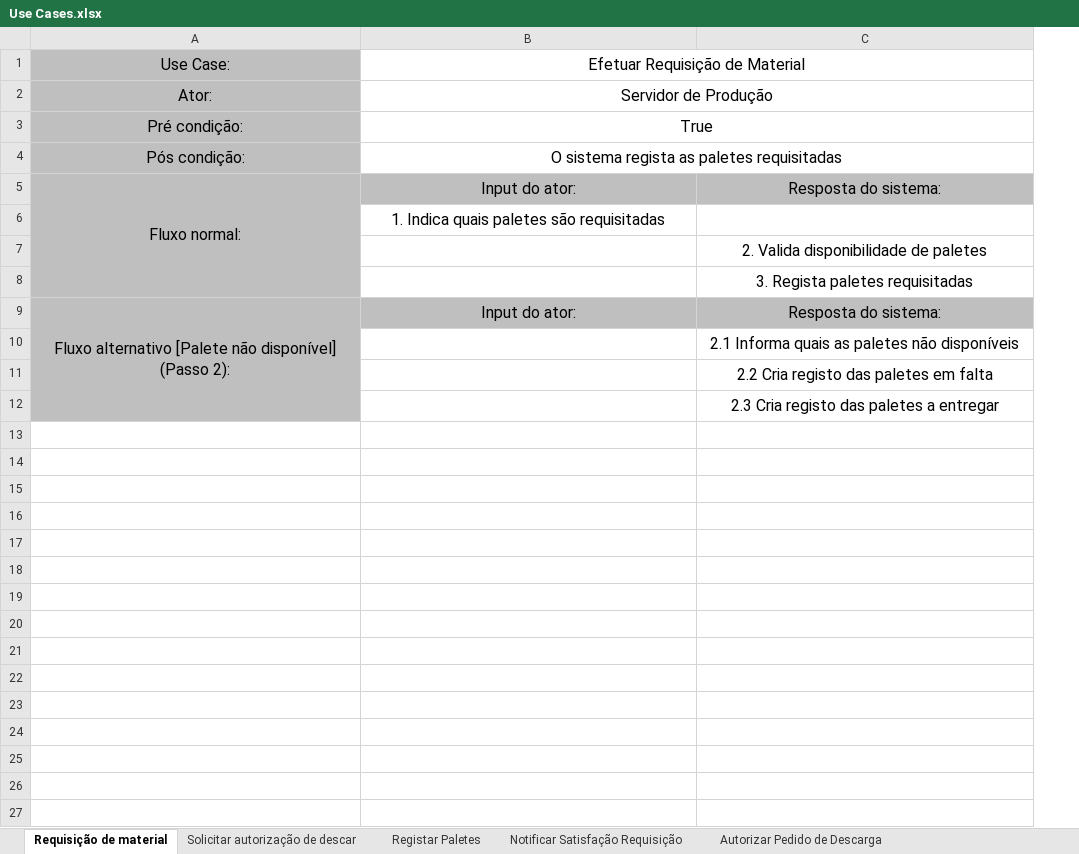
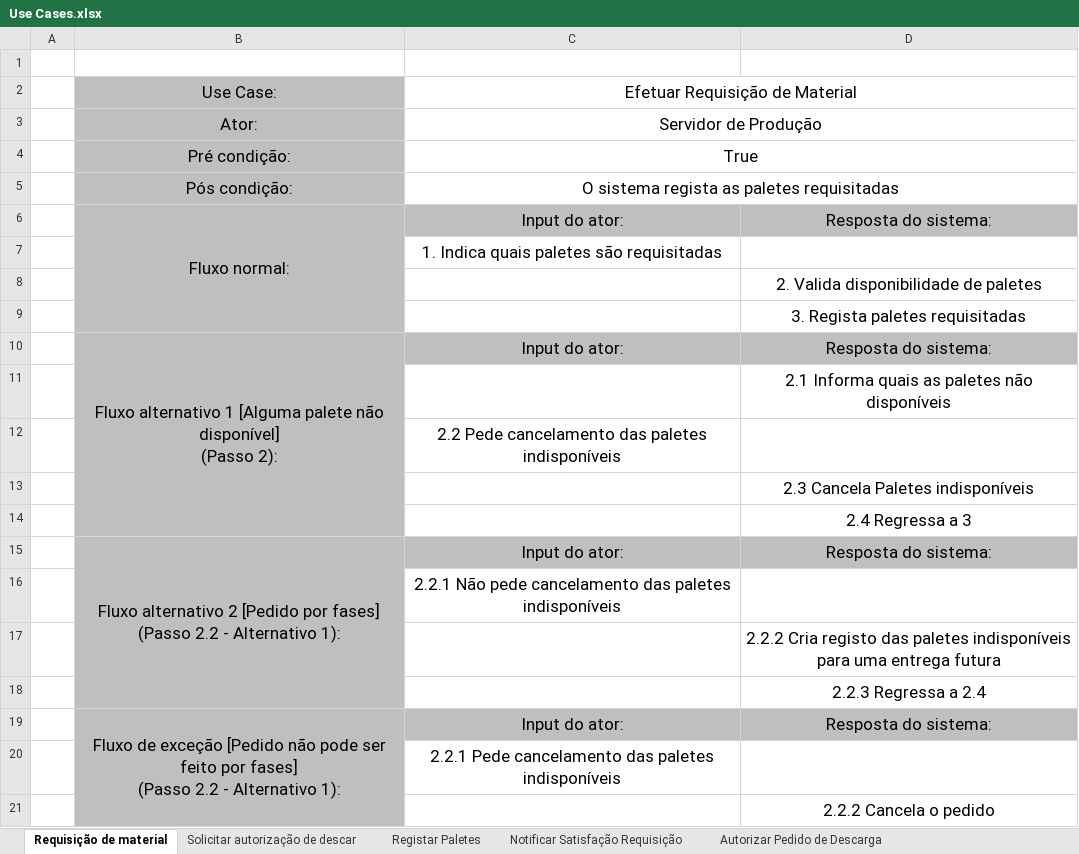
Before and after one commit to 14Rufus/DSS_Project, an Excel workbook: Use Cases.xlsx, sheet Requisição de material, drawn as a sheet; values as stored, in another font and other column widths than the file's, no borders; addresses are those after the commit; ↵ is a line break in a cell; the diff names each change by its address in the sheet, - before the commit and + after, or states it on an @@ line.

```diff
--- a/Use Cases.xlsx (sheet Requisição de material)
+++ b/Use Cases.xlsx (sheet Requisição de material)
+column A, empty
+row 1: (empty)
@@ B2:C5 text size: larger @@
@@ B6:D6 text size: larger @@
@@ C7 text size: larger @@
@@ D8:D9 text size: larger @@
-B10: Fluxo alternativo [Palete não disponível]…
+B10: Fluxo alternativo 1 [Alguma palete não disponível]…
@@ B10:D10 text size: larger @@
@@ D11 text size: larger @@
+row 12:  |  | 2.2 Pede cancelamento das paletes indisponíveis
-D13: 2.2 Cria registo das paletes em falta
+D13: 2.3 Cancela Paletes indisponíveis
@@ D13:D14 text size: larger @@
-D14: 2.3 Cria registo das paletes a entregar
+D14: 2.4 Regressa a 3
+row 15:  | Fluxo alternativo 2 [Pedido por fases] ↵ (Passo 2.2 - Alternativo 1): | Input do ator: | Resposta do sistema:
+row 16:  |  | 2.2.1 Não pede cancelamento das paletes indisponíveis
+row 17:  |  |  | 2.2.2 Cria registo das paletes indisponíveis para uma entrega futura
+row 18:  |  |  | 2.2.3 Regressa a 2.4
+row 19:  | Fluxo de exceção [Pedido não pode ser feito por fases] ↵ (Passo 2.2 - Alternativo 1): | Input do ator: | Resposta do sistema:
+row 20:  |  | 2.2.1 Pede cancelamento das paletes indisponíveis
+row 21:  |  |  | 2.2.2 Cancela o pedido
```
Also changed, not shown: sheet Sistema notifica robot, sheet Carregar Paletes, sheet Atualizar Listagem, sheet Robot entrega palete, sheet Robot recolhe palete, sheet Descarregar paletes, 6 more sheets, other sheet tabs, 4 other files.
